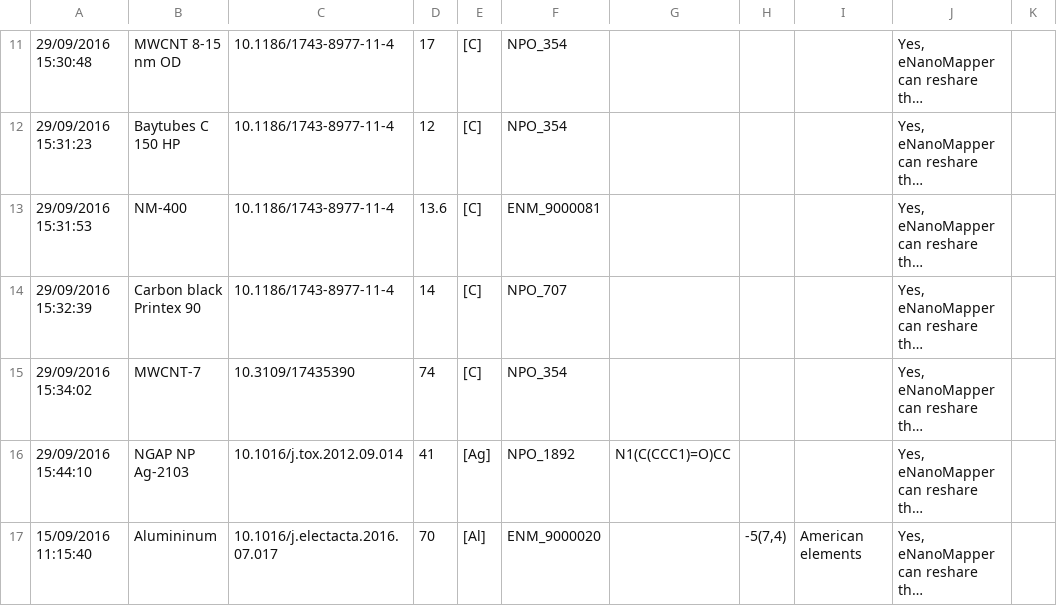
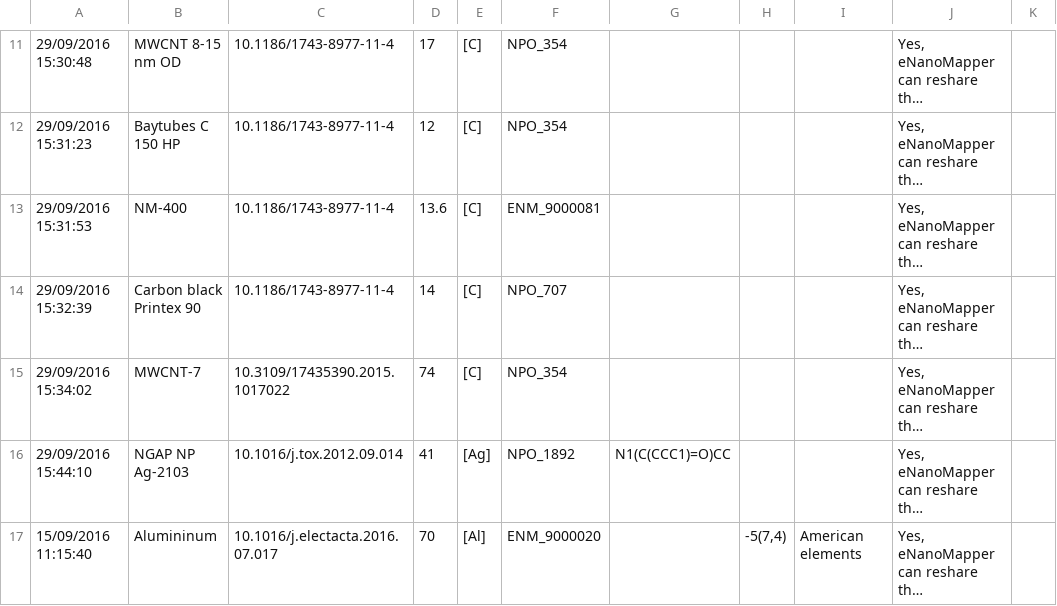
Before and after one commit to NanoCommons/enmrdf, a TSV file: data.tsv, drawn as a sheet; only a part is shown, gaps mark what is left out; long unchanged cells end in …; the diff names each change by its address in the sheet, - before the commit and + after, or states it on an @@ line.

```diff
--- a/data.tsv
+++ b/data.tsv
-C15: 10.3109/17435390
+C15: 10.3109/17435390.2015.1017022
```
Also changed, not shown: 2 other files.
